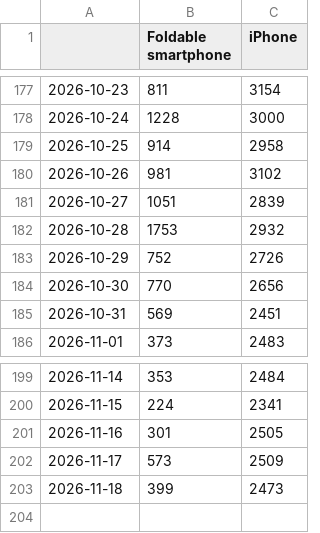
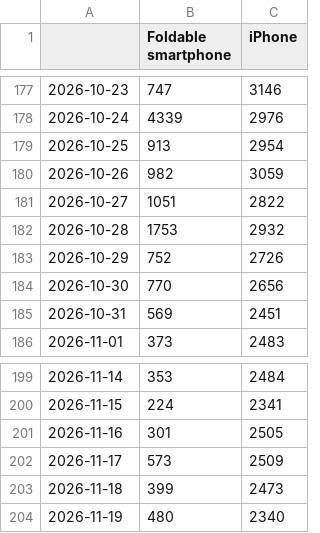
Before and after one commit to Gaurang7/Iphone-duo-event-study, a CSV file: data/attention.csv, drawn as a sheet; only a part is shown, gaps mark what is left out; the diff covers the shown part only.

```diff
--- a/data/attention.csv
+++ b/data/attention.csv
@@ -177,6 +177,6 @@
-2026-10-23,811,3154
-2026-10-24,1228,3000
-2026-10-25,914,2958
-2026-10-26,981,3102
-2026-10-27,1051,2839
+2026-10-23,747,3146
+2026-10-24,4339,2976
+2026-10-25,913,2954
+2026-10-26,982,3059
+2026-10-27,1051,2822
 2026-10-28,1753,2932
@@ -203 +203,2 @@
 2026-11-18,399,2473
+2026-11-19,480,2340
```
Also changed, not shown: 31 edited cells elsewhere in this file, data/implied_vol.csv, data/prices.csv, 12 other files.
